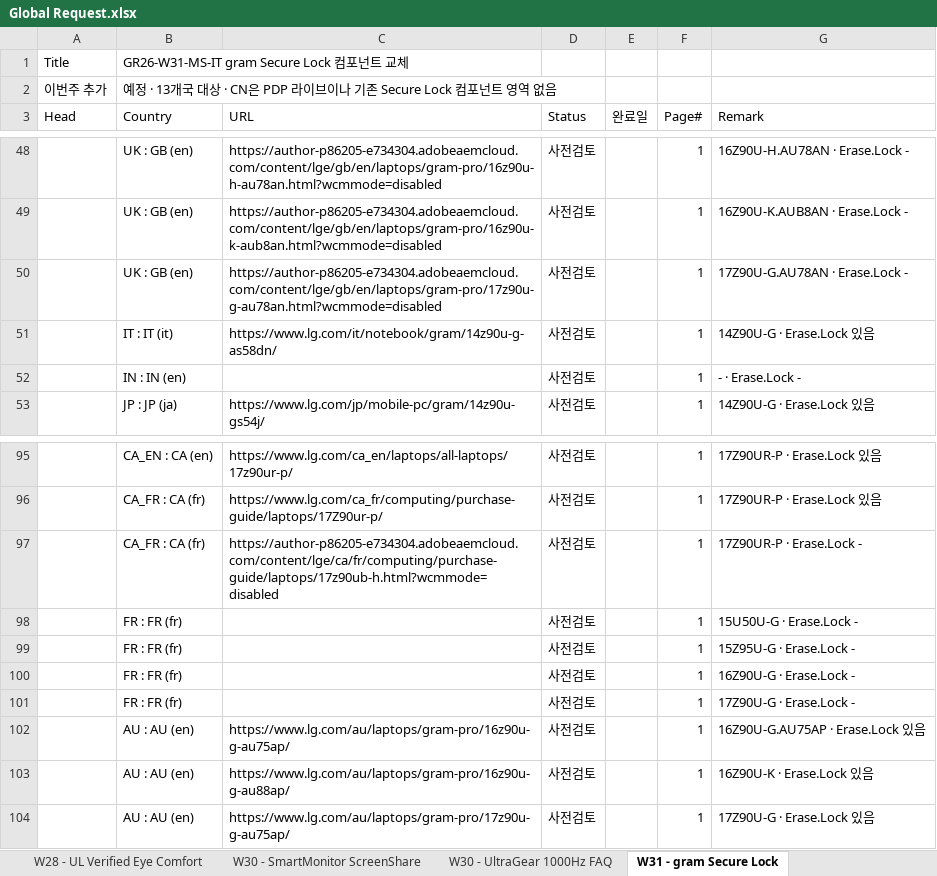
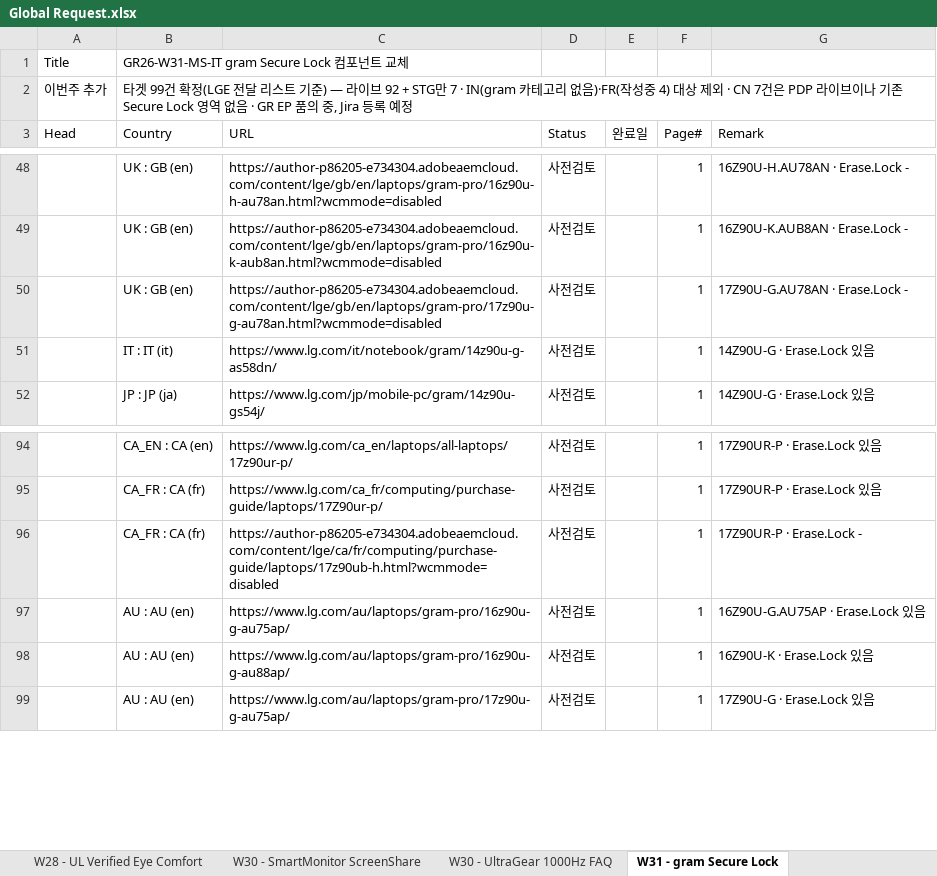
Before and after one commit to towdew/hs-dashboard, an Excel workbook: it/Global Request.xlsx, sheet W31 - gram Secure Lock, drawn as a sheet; only a part is shown, gaps mark what is left out; values as stored, in another font and other column widths than the file's, no borders; the diff names each change by its address in the sheet, - before the commit and + after, or states it on an @@ line.

```diff
--- a/it/Global Request.xlsx (sheet W31 - gram Secure Lock)
+++ b/it/Global Request.xlsx (sheet W31 - gram Secure Lock)
-B2 (Country): 예정 · 13개국 대상 · CN은 PDP 라이브이나 기존 Secure Lock 컴포넌트 영역 없음
+B2 (Country): 타겟 99건 확정(LGE 전달 리스트 기준) — 라이브 92 + STG만 7 · IN(gram 카테고리 없음)·FR(작성중 4) 대상 제외 · CN 7건은 PDP 라이브이나 기존 Secure Lock 영역 없음 · GR EP 품의 중, Jira 등록 예정
-row 52:  | IN : IN (en) |  | 사전검토 |  | 1 | - · Erase.Lock -
-row 98:  | FR : FR (fr) |  | 사전검토 |  | 1 | 15U50U-G · Erase.Lock -
-row 99:  | FR : FR (fr) |  | 사전검토 |  | 1 | 15Z95U-G · Erase.Lock -
-row 100:  | FR : FR (fr) |  | 사전검토 |  | 1 | 16Z90U-G · Erase.Lock -
-row 101:  | FR : FR (fr) |  | 사전검토 |  | 1 | 17Z90U-G · Erase.Lock -
```
